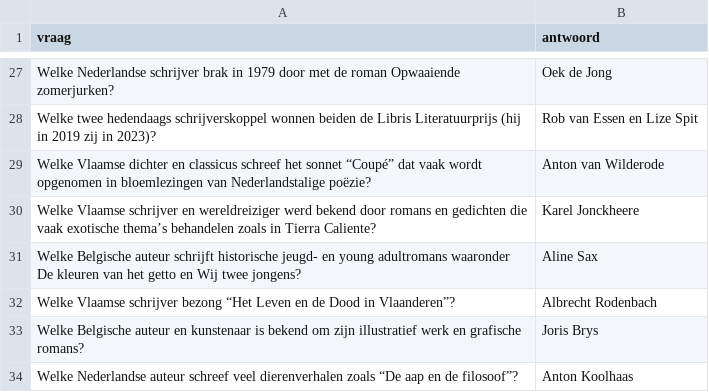
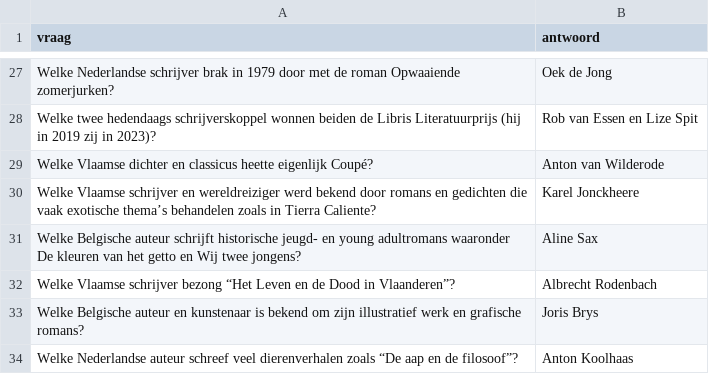
Before and after one commit to DieterVerhofstadt/quizapp, a CSV file: csv/literatuur.csv, drawn as a sheet; only a part is shown, gaps mark what is left out.

Commit message:
Update literatuur.csv

```diff
--- a/csv/literatuur.csv
+++ b/csv/literatuur.csv
@@ -28,3 +28,3 @@ Welke Nederlandse schrijver brak in 1979 door met de roman Opwaaiende zomerjurke
 Welke twee hedendaags schrijverskoppel wonnen beiden de Libris Literatuurprijs (hij in 2019 zij in 2023)?, Rob van Essen en Lize Spit
-Welke Vlaamse dichter en classicus schreef het sonnet “Coupé” dat vaak wordt opgenomen in bloemlezingen van Nederlandstalige poëzie?, Anton van Wilderode
+Welke Vlaamse dichter en classicus heette eigenlijk Coupé?, Anton van Wilderode
 Welke Vlaamse schrijver en wereldreiziger werd bekend door romans en gedichten die vaak exotische thema’s behandelen zoals in Tierra Caliente?, Karel Jonckheere
```
